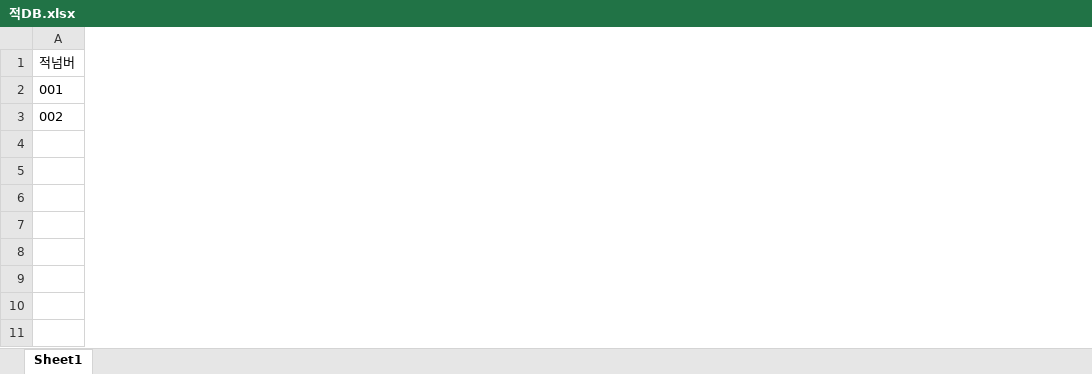
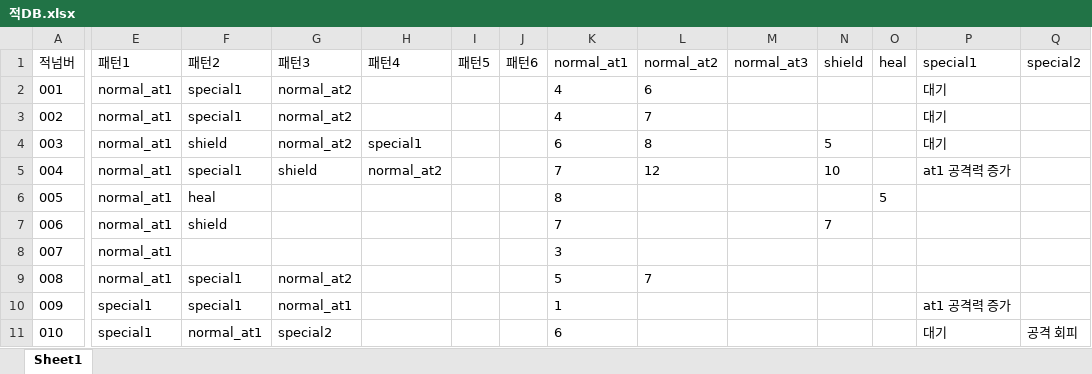
Before and after one commit to DahamChoi/Exlix, an Excel workbook: 게임 디자인/DB/적DB.xlsx, sheet Sheet1, drawn as a sheet; only a part is shown, gaps mark what is left out; values as stored, in another font and other column widths than the file's, no borders; rows hold the shown columns only; the diff covers the shown part only; the diff names each change by its address in the sheet, - before the commit and + after, or states it on an @@ line.

```diff
--- a/게임 디자인/DB/적DB.xlsx (sheet Sheet1)
+++ b/게임 디자인/DB/적DB.xlsx (sheet Sheet1)
+column E (패턴1), rows 2-3: normal_at1 | normal_at1
+column F (패턴2), rows 2-3: special1 | special1
+column G (패턴3), rows 2-3: normal_at2 | normal_at2
+column H (패턴4), empty
+column I (패턴5), empty
+column J (패턴6), empty
+column K (normal_at1), rows 2-3: 4 | 4
+column L (normal_at2), rows 2-3: 6 | 7
+column M (normal_at3), empty
+column N (shield), empty
+column O (heal), empty
+column P (special1), rows 2-3: 대기 | 대기
+column Q (special2), empty
+row 4: 003 | normal_at1 | shield | normal_at2 | special1 |  |  | 6 | 8 |  | 5 |  | 대기
+row 5: 004 | normal_at1 | special1 | shield | normal_at2 |  |  | 7 | 12 |  | 10 |  | at1 공격력 증가
+row 6: 005 | normal_at1 | heal |  |  |  |  | 8 |  |  |  | 5
+row 7: 006 | normal_at1 | shield |  |  |  |  | 7 |  |  | 7
+row 8: 007 | normal_at1 |  |  |  |  |  | 3
+row 9: 008 | normal_at1 | special1 | normal_at2 |  |  |  | 5 | 7
+row 10: 009 | special1 | special1 | normal_at1 |  |  |  | 1 |  |  |  |  | at1 공격력 증가
+row 11: 010 | special1 | normal_at1 | special2 |  |  |  | 6 |  |  |  |  | 대기 | 공격 회피
```
Also changed, not shown: 4 added columns and 5 edited cells elsewhere in this sheet, 게임 디자인/DB/스킬DB.xlsx, 게임 디자인/DB/장비DB.xlsx, 1 other file.
